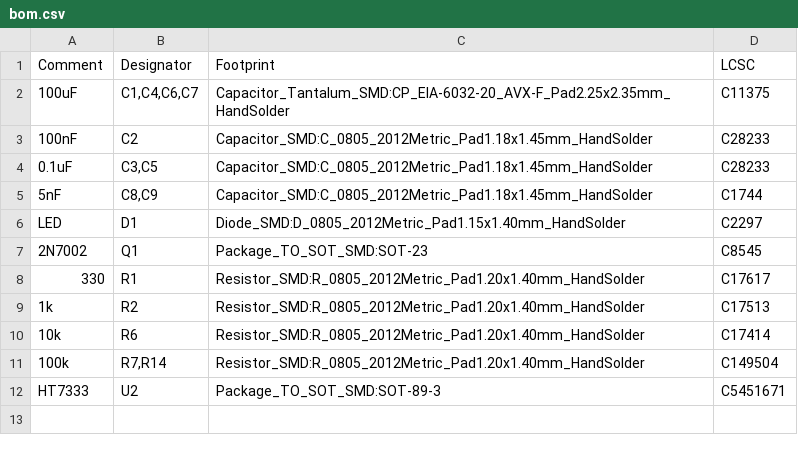
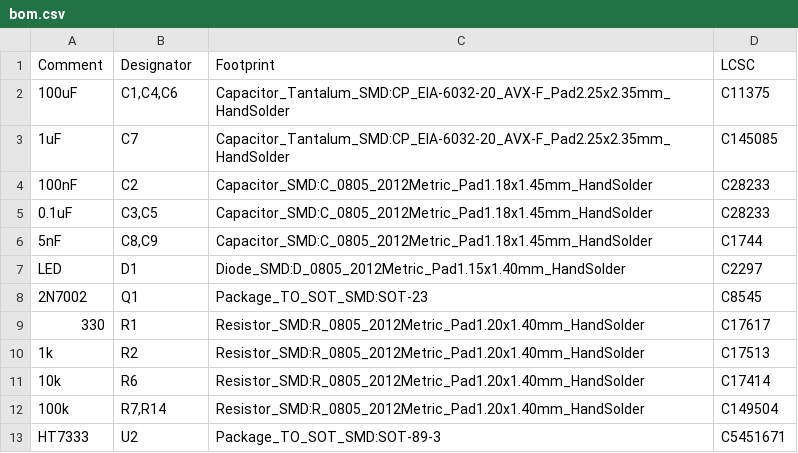
Before and after one commit to kamilsss655/ESPRI, a CSV file: hardware/v1/bom.csv, drawn as a sheet.

Commit message:
fix C7 capacitor

```diff
--- a/hardware/v1/bom.csv
+++ b/hardware/v1/bom.csv
@@ -1,3 +1,4 @@
 Comment,Designator,Footprint,LCSC
-100uF,"C1,C4,C6,C7",Capacitor_Tantalum_SMD:CP_EIA-6032-20_AVX-F_Pad2.25x2.35mm_HandSolder,C11375
+100uF,"C1,C4,C6",Capacitor_Tantalum_SMD:CP_EIA-6032-20_AVX-F_Pad2.25x2.35mm_HandSolder,C11375
+1uF,C7,Capacitor_Tantalum_SMD:CP_EIA-6032-20_AVX-F_Pad2.25x2.35mm_HandSolder,C145085
 100nF,C2,Capacitor_SMD:C_0805_2012Metric_Pad1.18x1.45mm_HandSolder,C28233
```
Also changed, not shown: hardware/v1/cpl.csv, 1 other file.
